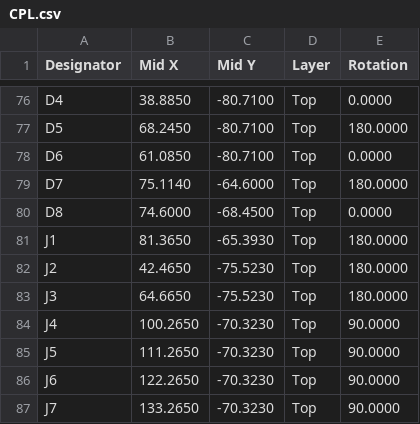
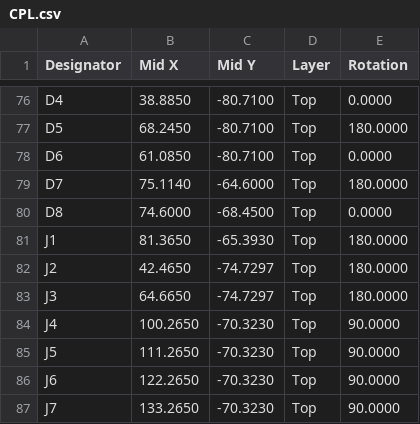
Before and after one commit to Hive-RSI-Lab/hifi-receiver, a CSV file: boards/lite-main/fab/CPL.csv, drawn as a sheet; only a part is shown, gaps mark what is left out.

```diff
--- a/boards/lite-main/fab/CPL.csv
+++ b/boards/lite-main/fab/CPL.csv
@@ -81,4 +81,4 @@ D8,74.6000,-68.4500,Top,0.0000
 J1,81.3650,-65.3930,Top,180.0000
-J2,42.4650,-75.5230,Top,180.0000
-J3,64.6650,-75.5230,Top,180.0000
+J2,42.4650,-74.7297,Top,180.0000
+J3,64.6650,-74.7297,Top,180.0000
 J4,100.2650,-70.3230,Top,90.0000
```
Also changed, not shown: boards/lite-main/fab/prebuy.csv, 52 other files.
